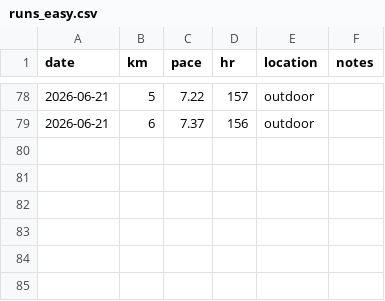
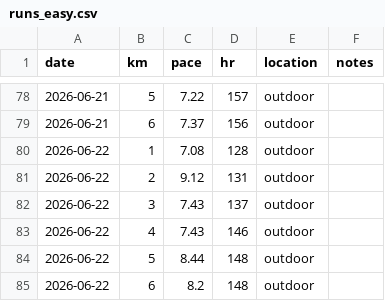
Before and after one commit to aidanvyas/human_evals, a CSV file: data/runs_easy.csv, drawn as a sheet; only a part is shown, gaps mark what is left out; the diff names each change by its address in the sheet, - before the commit and + after, or states it on an @@ line.

```diff
--- a/data/runs_easy.csv
+++ b/data/runs_easy.csv
+row 80: 2026-06-22 | 1 | 7.08 | 128 | outdoor
+row 81: 2026-06-22 | 2 | 9.12 | 131 | outdoor
+row 82: 2026-06-22 | 3 | 7.43 | 137 | outdoor
+row 83: 2026-06-22 | 4 | 7.43 | 146 | outdoor
+row 84: 2026-06-22 | 5 | 8.44 | 148 | outdoor
+row 85: 2026-06-22 | 6 | 8.2 | 148 | outdoor
```
Also changed, not shown: data/strength.csv, 4 other files.
